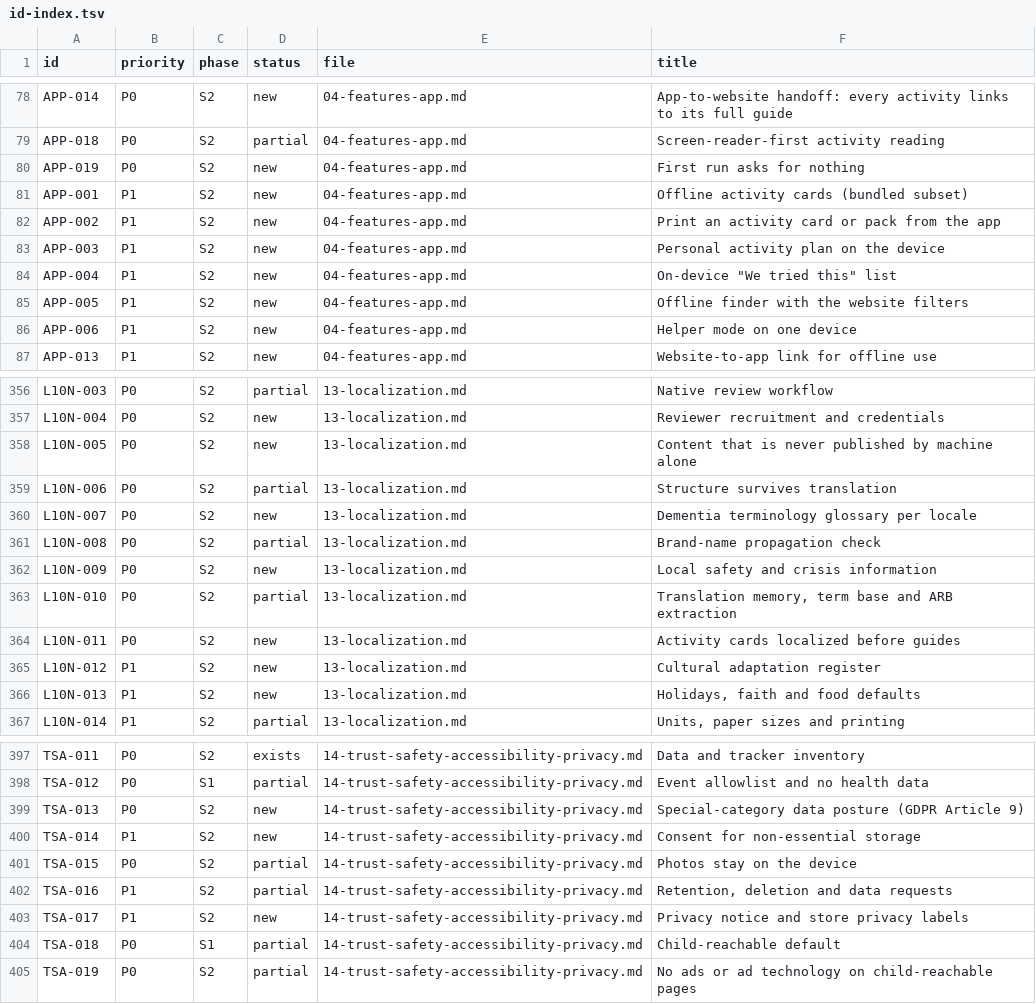
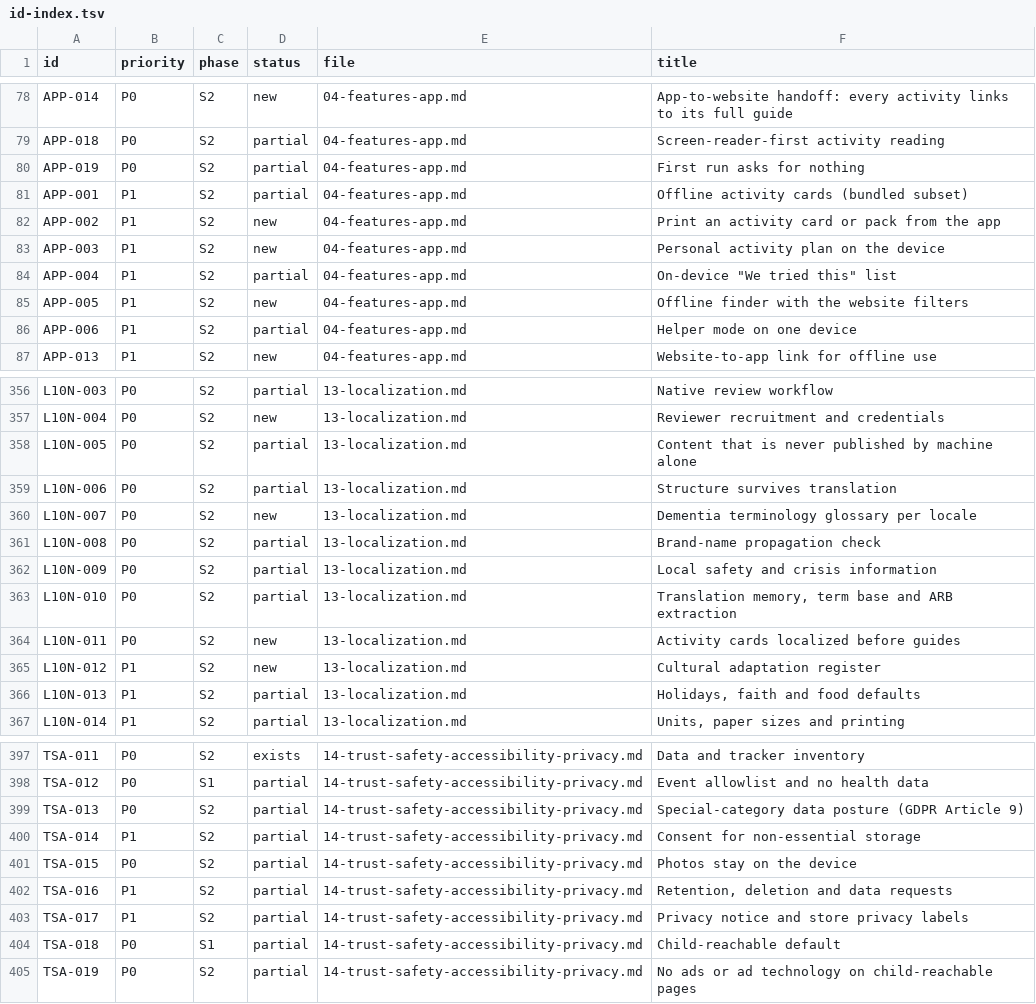
Before and after one commit to streamentry/creativeactivities, a TSV file: docs/specs/global/id-index.tsv, drawn as a sheet; only a part is shown, gaps mark what is left out; the diff covers the shown part only.

```diff
--- a/docs/specs/global/id-index.tsv
+++ b/docs/specs/global/id-index.tsv
@@ -79,9 +79,9 @@ APP-014	P0	S2	new	04-features-app.md	App-to-website handoff: every activity link
 APP-018	P0	S2	partial	04-features-app.md	Screen-reader-first activity reading
-APP-019	P0	S2	new	04-features-app.md	First run asks for nothing
-APP-001	P1	S2	new	04-features-app.md	Offline activity cards (bundled subset)
+APP-019	P0	S2	partial	04-features-app.md	First run asks for nothing
+APP-001	P1	S2	partial	04-features-app.md	Offline activity cards (bundled subset)
 APP-002	P1	S2	new	04-features-app.md	Print an activity card or pack from the app
 APP-003	P1	S2	new	04-features-app.md	Personal activity plan on the device
-APP-004	P1	S2	new	04-features-app.md	On-device "We tried this" list
+APP-004	P1	S2	partial	04-features-app.md	On-device "We tried this" list
 APP-005	P1	S2	new	04-features-app.md	Offline finder with the website filters
-APP-006	P1	S2	new	04-features-app.md	Helper mode on one device
+APP-006	P1	S2	partial	04-features-app.md	Helper mode on one device
 APP-013	P1	S2	new	04-features-app.md	Website-to-app link for offline use
@@ -357,3 +357,3 @@ L10N-003	P0	S2	partial	13-localization.md	Native review workflow
 L10N-004	P0	S2	new	13-localization.md	Reviewer recruitment and credentials
-L10N-005	P0	S2	new	13-localization.md	Content that is never published by machine alone
+L10N-005	P0	S2	partial	13-localization.md	Content that is never published by machine alone
 L10N-006	P0	S2	partial	13-localization.md	Structure survives translation
@@ -361,3 +361,3 @@ L10N-007	P0	S2	new	13-localization.md	Dementia terminology glossary per locale
 L10N-008	P0	S2	partial	13-localization.md	Brand-name propagation check
-L10N-009	P0	S2	new	13-localization.md	Local safety and crisis information
+L10N-009	P0	S2	partial	13-localization.md	Local safety and crisis information
 L10N-010	P0	S2	partial	13-localization.md	Translation memory, term base and ARB extraction
@@ -365,3 +365,3 @@ L10N-011	P0	S2	new	13-localization.md	Activity cards localized before guides
 L10N-012	P1	S2	new	13-localization.md	Cultural adaptation register
-L10N-013	P1	S2	new	13-localization.md	Holidays, faith and food defaults
+L10N-013	P1	S2	partial	13-localization.md	Holidays, faith and food defaults
 L10N-014	P1	S2	partial	13-localization.md	Units, paper sizes and printing
@@ -398,7 +398,7 @@ TSA-011	P0	S2	exists	14-trust-safety-accessibility-privacy.md	Data and tracker i
 TSA-012	P0	S1	partial	14-trust-safety-accessibility-privacy.md	Event allowlist and no health data
-TSA-013	P0	S2	new	14-trust-safety-accessibility-privacy.md	Special-category data posture (GDPR Article 9)
-TSA-014	P1	S2	new	14-trust-safety-accessibility-privacy.md	Consent for non-essential storage
+TSA-013	P0	S2	partial	14-trust-safety-accessibility-privacy.md	Special-category data posture (GDPR Article 9)
+TSA-014	P1	S2	partial	14-trust-safety-accessibility-privacy.md	Consent for non-essential storage
 TSA-015	P0	S2	partial	14-trust-safety-accessibility-privacy.md	Photos stay on the device
 TSA-016	P1	S2	partial	14-trust-safety-accessibility-privacy.md	Retention, deletion and data requests
-TSA-017	P1	S2	new	14-trust-safety-accessibility-privacy.md	Privacy notice and store privacy labels
+TSA-017	P1	S2	partial	14-trust-safety-accessibility-privacy.md	Privacy notice and store privacy labels
 TSA-018	P0	S1	partial	14-trust-safety-accessibility-privacy.md	Child-reachable default
```
Also changed, not shown: 20 edited cells elsewhere in this file, 40 other files.
